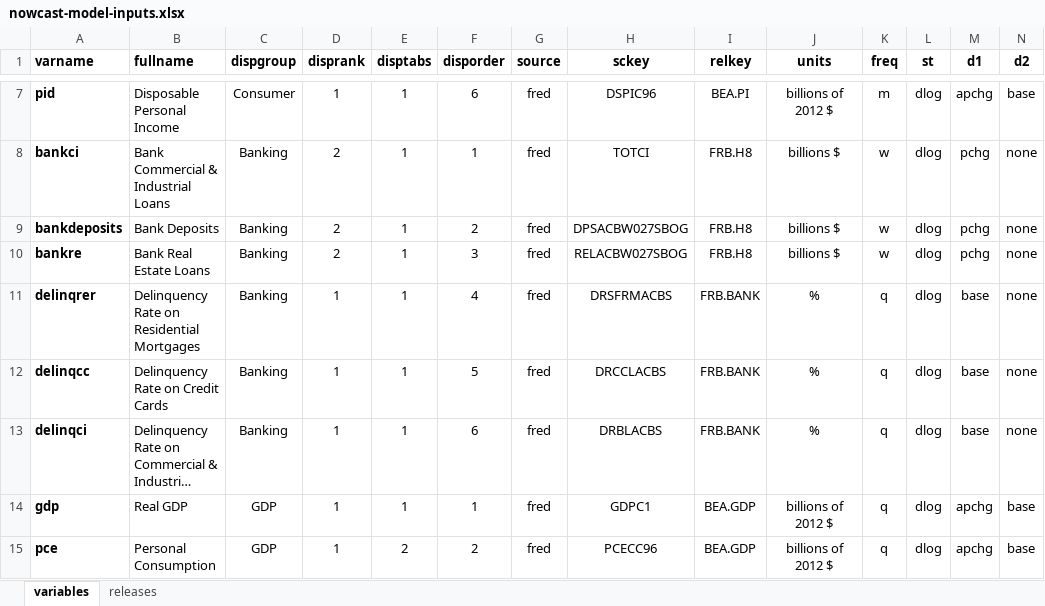
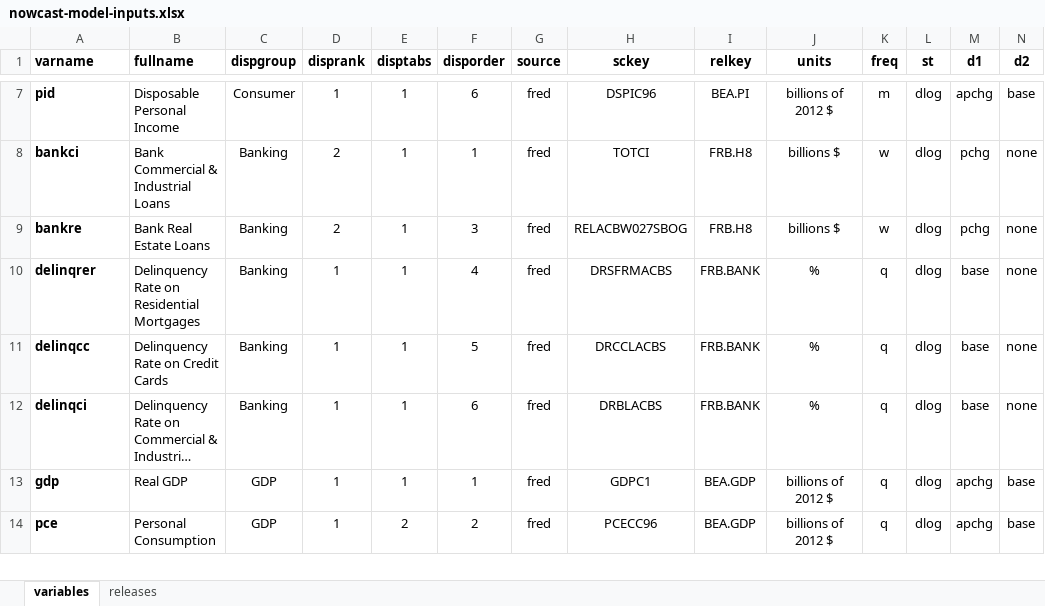
Before and after one commit to bongohead/econforecasting-r, an Excel workbook: modules/nowcast-model/nowcast-model-inputs.xlsx, sheet variables, drawn as a sheet; only a part is shown, gaps mark what is left out; long unchanged cells end in …; values as stored, in another font and other column widths than the file's, no borders; conditional formats and table styles not drawn; rows hold the shown columns only; the diff names each change by its address in the sheet, - before the commit and + after, or states it on an @@ line.

Commit message:
Removed bankdeposits variable due to excessively large number of vintage changes (v0.20)

```diff
--- a/modules/nowcast-model/nowcast-model-inputs.xlsx (sheet variables)
+++ b/modules/nowcast-model/nowcast-model-inputs.xlsx (sheet variables)
-row 9: bankdeposits | Bank Deposits | Banking | 2 | 1 | 2 | fred | DPSACBW027SBOG | FRB.H8 | billions $ | w | dlog | pchg | none
```
Also changed, not shown: model-inputs/inputs.xlsx.
